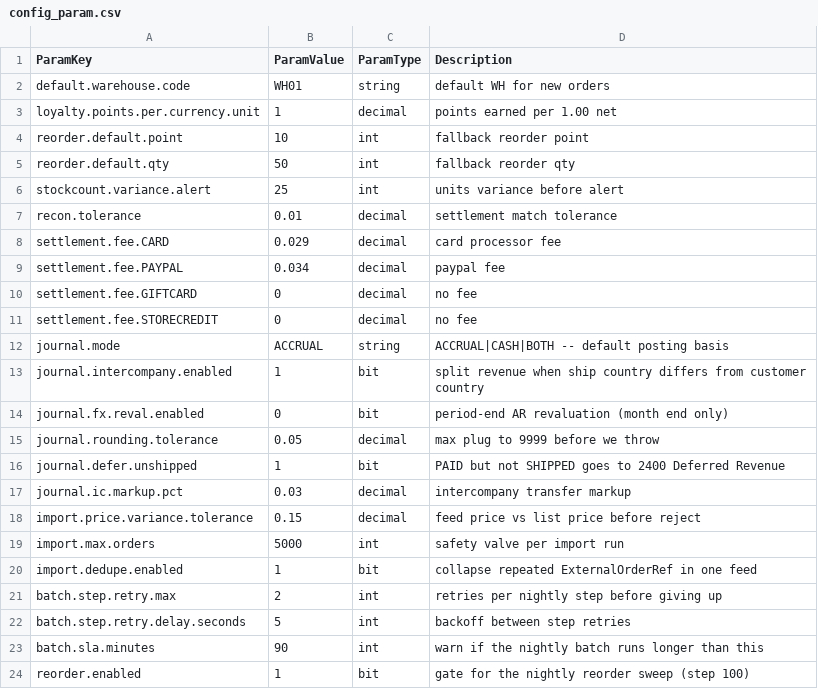
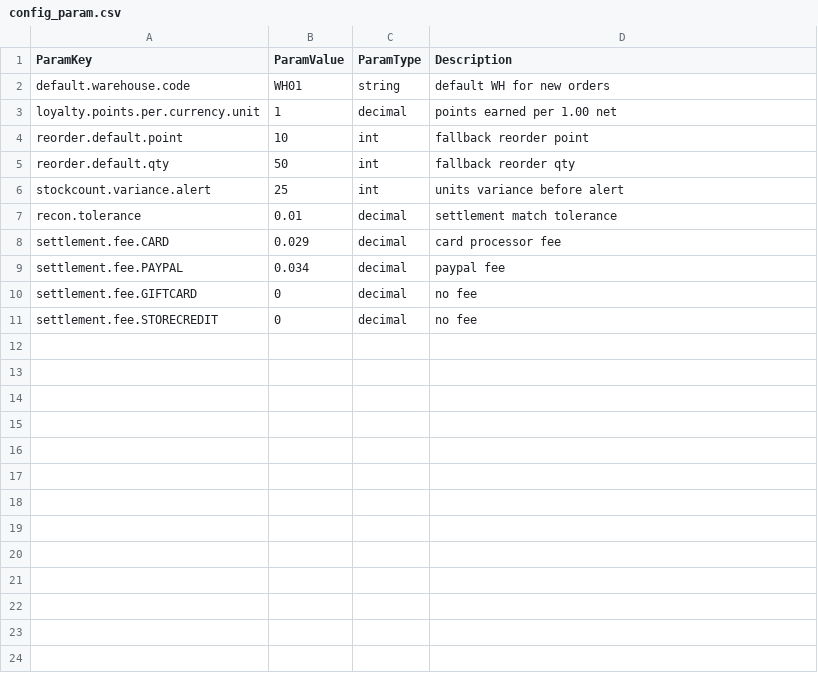
Before and after one commit to le-brice/Stored_Procs, a CSV file: seeds/config_param.csv, drawn as a sheet.

```diff
--- a/seeds/config_param.csv
+++ b/seeds/config_param.csv
@@ -11,14 +11 @@ settlement.fee.GIFTCARD,0,decimal,no fee
 settlement.fee.STORECREDIT,0,decimal,no fee
-journal.mode,ACCRUAL,string,ACCRUAL|CASH|BOTH -- default posting basis
-journal.intercompany.enabled,1,bit,split revenue when ship country differs from customer country
-journal.fx.reval.enabled,0,bit,period-end AR revaluation (month end only)
-journal.rounding.tolerance,0.05,decimal,max plug to 9999 before we throw
-journal.defer.unshipped,1,bit,PAID but not SHIPPED goes to 2400 Deferred Revenue
-journal.ic.markup.pct,0.03,decimal,intercompany transfer markup
-import.price.variance.tolerance,0.15,decimal,feed price vs list price before reject
-import.max.orders,5000,int,safety valve per import run
-import.dedupe.enabled,1,bit,collapse repeated ExternalOrderRef in one feed
-batch.step.retry.max,2,int,retries per nightly step before giving up
-batch.step.retry.delay.seconds,5,int,backoff between step retries
-batch.sla.minutes,90,int,warn if the nightly batch runs longer than this
-reorder.enabled,1,bit,gate for the nightly reorder sweep (step 100)
```
Also changed, not shown: seeds/feeds/raw_customer.csv, seeds/feeds/raw_product.csv, 34 other files.
